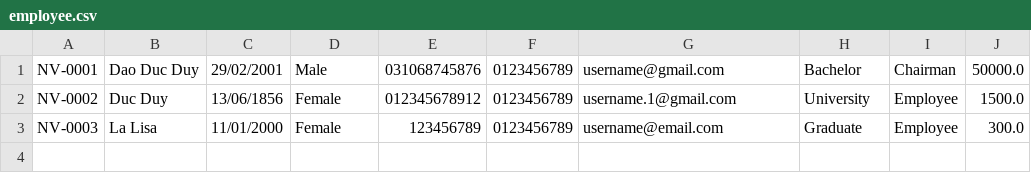
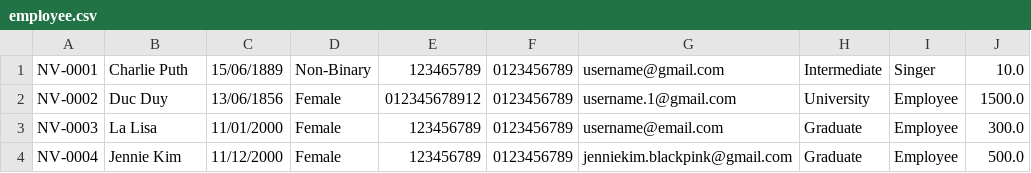
Before and after one commit to duydd-c0523g1/module2-2, a CSV file: C0523G1-duydd-co523g1_Module2.1/furama_resort/src/data/employee.csv, drawn as a sheet.

```diff
--- a/C0523G1-duydd-co523g1_Module2.1/furama_resort/src/data/employee.csv
+++ b/C0523G1-duydd-co523g1_Module2.1/furama_resort/src/data/employee.csv
@@ -1,3 +1,4 @@
-NV-0001,Dao Duc Duy,29/02/2001,Male,031068745876,0123456789,username@gmail.com,Bachelor,Chairman,50000.0
+NV-0001,Charlie Puth,15/06/1889,Non-Binary,123465789,0123456789,username@gmail.com,Intermediate,Singer,10.0
 NV-0002,Duc Duy,13/06/1856,Female,012345678912,0123456789,username.1@gmail.com,University,Employee,1500.0
 NV-0003,La Lisa,11/01/2000,Female,123456789,0123456789,username@email.com,Graduate,Employee,300.0
+NV-0004,Jennie Kim,11/12/2000,Female,123456789,0123456789,jenniekim.blackpink@gmail.com,Graduate,Employee,500.0
```
Also changed, not shown: 1 other file.
